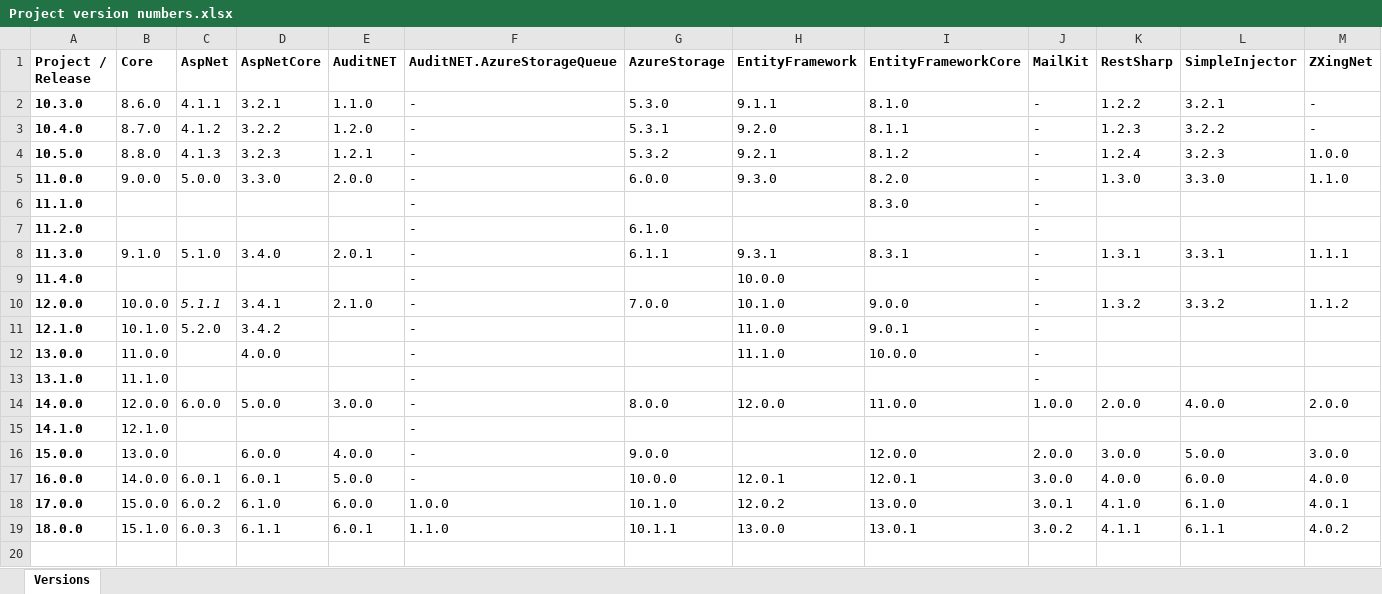
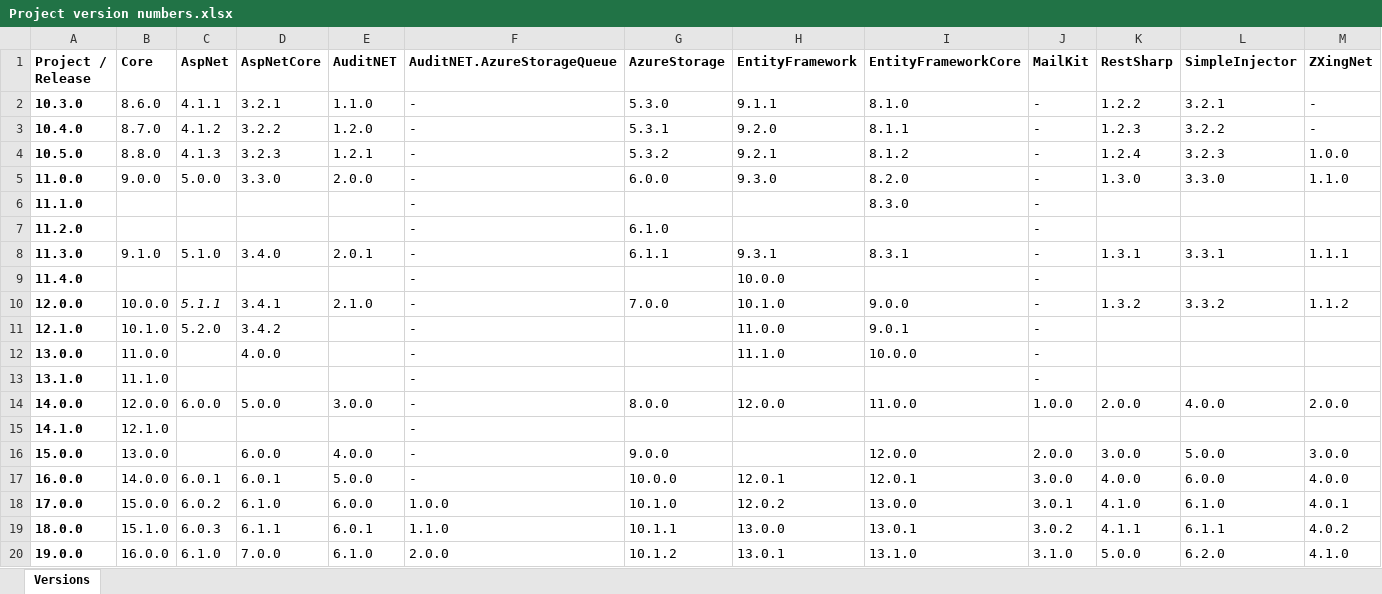
Before and after one commit to CaptainMesomorph/tardigrade-framework, an Excel workbook: Project version numbers.xlsx, sheet Versions, drawn as a sheet; values as stored, in another font and other column widths than the file's, no borders; the diff names each change by its address in the sheet, - before the commit and + after, or states it on an @@ line.

```diff
--- a/Project version numbers.xlsx (sheet Versions)
+++ b/Project version numbers.xlsx (sheet Versions)
+row 20: 19.0.0 | 16.0.0 | 6.1.0 | 7.0.0 | 6.1.0 | 2.0.0 | 10.1.2 | 13.0.1 | 13.1.0 | 3.1.0 | 5.0.0 | 6.2.0 | 4.1.0
```
Also changed, not shown: 7 other files.
